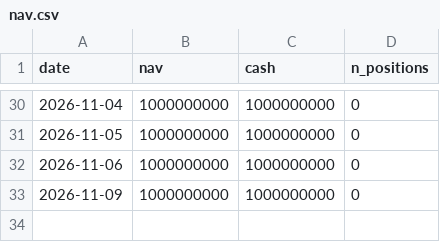
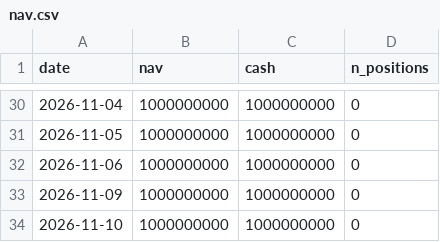
Before and after one commit to tranngocthang12-gif/TRUNG-T-M-T-I-CH-NH-Financial-Intelligence-Media-Factory, a CSV file: paper/nav.csv, drawn as a sheet; only a part is shown, gaps mark what is left out.

```diff
--- a/paper/nav.csv
+++ b/paper/nav.csv
@@ -33 +33,2 @@ date,nav,cash,n_positions
 2026-11-09,1000000000,1000000000,0
+2026-11-10,1000000000,1000000000,0
```
Also changed, not shown: data/derived/adjustment_factors.csv, data/derived/quality_flags.csv, 11 other files.
